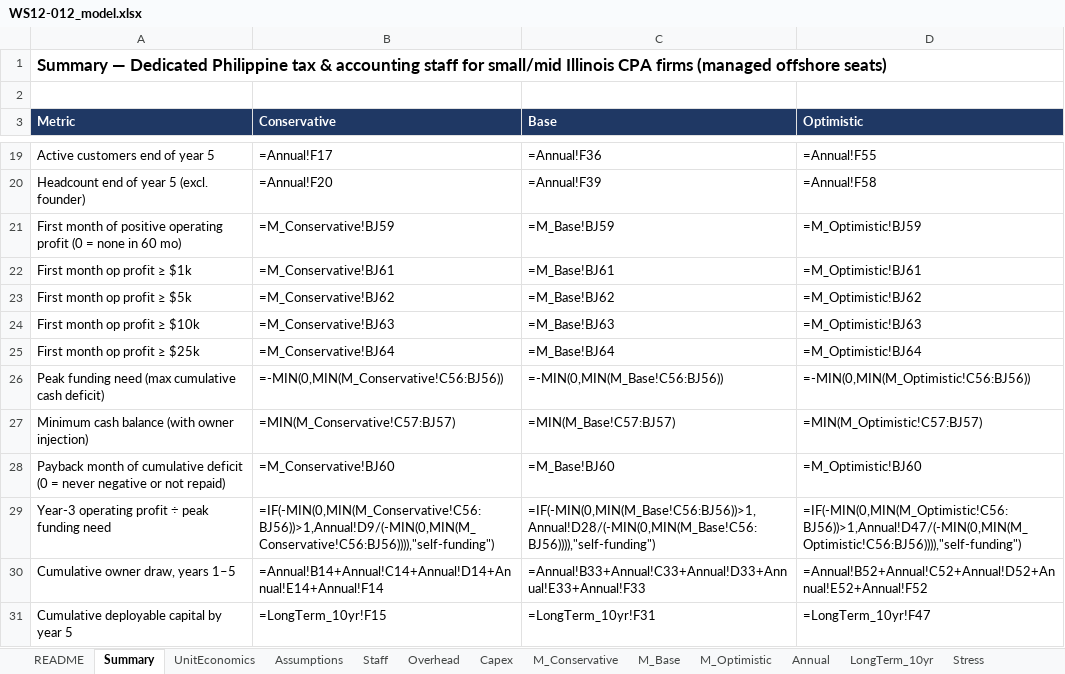
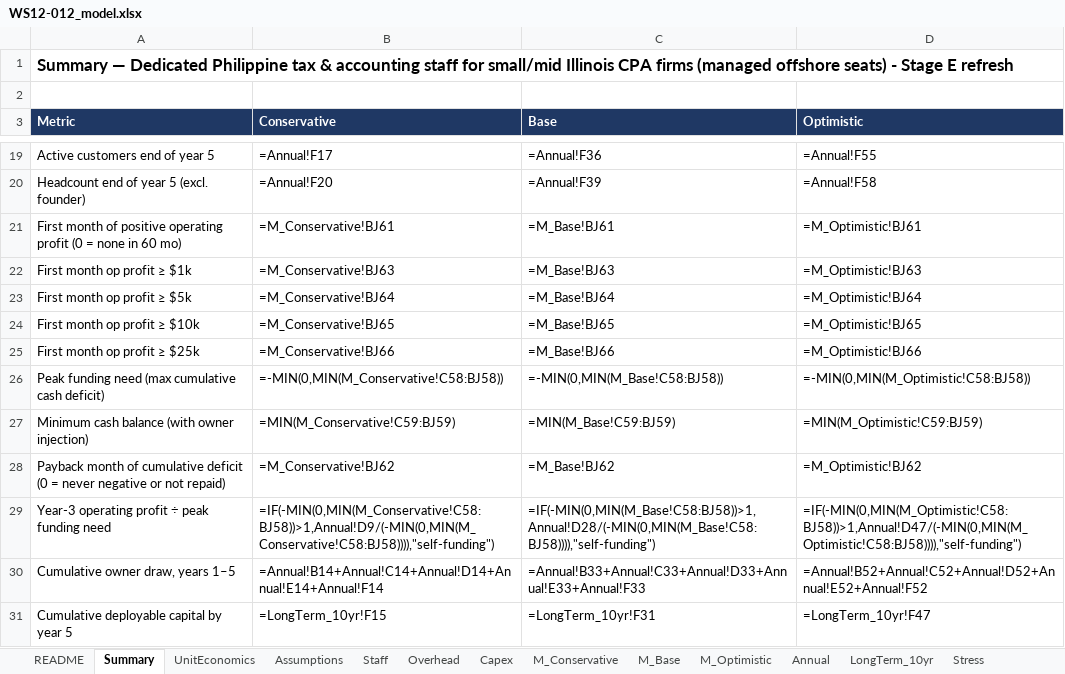
Before and after one commit to arnavhiteshpatel-cloud/playground, an Excel workbook: project-atlas/08_financial_models/WS12-012_model.xlsx, sheet Summary, drawn as a sheet; only a part is shown, gaps mark what is left out; values as stored, in another font and other column widths than the file's, no borders; formulas without a stored value are shown as written; the diff names each change by its address in the sheet, - before the commit and + after, or states it on an @@ line.

```diff
--- a/project-atlas/08_financial_models/WS12-012_model.xlsx (sheet Summary)
+++ b/project-atlas/08_financial_models/WS12-012_model.xlsx (sheet Summary)
-A1 (Metric): …offshore seats)
+A1 (Metric): …offshore seats) - Stage E refresh
-B21 (Conservative): =M_Conservative!BJ59
+B21 (Conservative): =M_Conservative!BJ61
-C21 (Base): =M_Base!BJ59
+C21 (Base): =M_Base!BJ61
-D21 (Optimistic): =M_Optimistic!BJ59
+D21 (Optimistic): =M_Optimistic!BJ61
-B22 (Conservative): =M_Conservative!BJ61
+B22 (Conservative): =M_Conservative!BJ63
-C22 (Base): =M_Base!BJ61
+C22 (Base): =M_Base!BJ63
-D22 (Optimistic): =M_Optimistic!BJ61
+D22 (Optimistic): =M_Optimistic!BJ63
-B23 (Conservative): =M_Conservative!BJ62
+B23 (Conservative): =M_Conservative!BJ64
-C23 (Base): =M_Base!BJ62
+C23 (Base): =M_Base!BJ64
-D23 (Optimistic): =M_Optimistic!BJ62
+D23 (Optimistic): =M_Optimistic!BJ64
-B24 (Conservative): =M_Conservative!BJ63
+B24 (Conservative): =M_Conservative!BJ65
-C24 (Base): =M_Base!BJ63
+C24 (Base): =M_Base!BJ65
-D24 (Optimistic): =M_Optimistic!BJ63
+D24 (Optimistic): =M_Optimistic!BJ65
-B25 (Conservative): =M_Conservative!BJ64
+B25 (Conservative): =M_Conservative!BJ66
-C25 (Base): =M_Base!BJ64
+C25 (Base): =M_Base!BJ66
-D25 (Optimistic): =M_Optimistic!BJ64
+D25 (Optimistic): =M_Optimistic!BJ66
-B26 (Conservative): =-MIN(0,MIN(M_Conservative!C56:BJ56))
+B26 (Conservative): =-MIN(0,MIN(M_Conservative!C58:BJ58))
-C26 (Base): =-MIN(0,MIN(M_Base!C56:BJ56))
+C26 (Base): =-MIN(0,MIN(M_Base!C58:BJ58))
-D26 (Optimistic): =-MIN(0,MIN(M_Optimistic!C56:BJ56))
+D26 (Optimistic): =-MIN(0,MIN(M_Optimistic!C58:BJ58))
-B27 (Conservative): =MIN(M_Conservative!C57:BJ57)
+B27 (Conservative): =MIN(M_Conservative!C59:BJ59)
-C27 (Base): =MIN(M_Base!C57:BJ57)
+C27 (Base): =MIN(M_Base!C59:BJ59)
-D27 (Optimistic): =MIN(M_Optimistic!C57:BJ57)
+D27 (Optimistic): =MIN(M_Optimistic!C59:BJ59)
-B28 (Conservative): =M_Conservative!BJ60
+B28 (Conservative): =M_Conservative!BJ62
-C28 (Base): =M_Base!BJ60
+C28 (Base): =M_Base!BJ62
-D28 (Optimistic): =M_Optimistic!BJ60
+D28 (Optimistic): =M_Optimistic!BJ62
-B29 (Conservative): =IF(-MIN(0,MIN(M_Conservative!C56:BJ56))>1,Annual!D9/(-MIN(0,MIN(M_Conservative!C56:BJ56)))),"self-funding")
+B29 (Conservative): =IF(-MIN(0,MIN(M_Conservative!C58:BJ58))>1,Annual!D9/(-MIN(0,MIN(M_Conservative!C58:BJ58)))),"self-funding")
-C29 (Base): =IF(-MIN(0,MIN(M_Base!C56:BJ56))>1,Annual!D28/(-MIN(0,MIN(M_Base!C56:BJ56)))),"self-funding")
+C29 (Base): =IF(-MIN(0,MIN(M_Base!C58:BJ58))>1,Annual!D28/(-MIN(0,MIN(M_Base!C58:BJ58)))),"self-funding")
-D29 (Optimistic): =IF(-MIN(0,MIN(M_Optimistic!C56:BJ56))>1,Annual!D47/(-MIN(0,MIN(M_Optimistic!C56:BJ56)))),"self-funding")
+D29 (Optimistic): =IF(-MIN(0,MIN(M_Optimistic!C58:BJ58))>1,Annual!D47/(-MIN(0,MIN(M_Optimistic!C58:BJ58)))),"self-funding")
```
Also changed, not shown: sheet M_Base, sheet M_Optimistic, sheet M_Conservative, sheet Annual, sheet Stress, sheet UnitEconomics, 6 more sheets, 7 other files.
